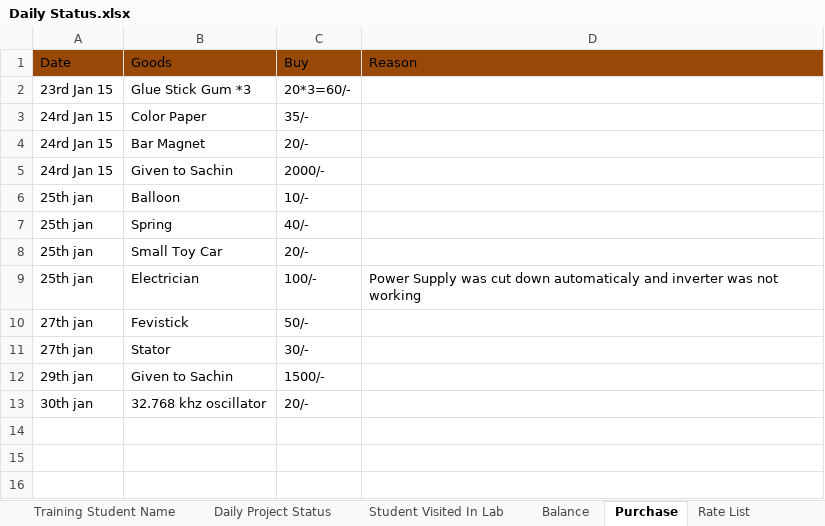
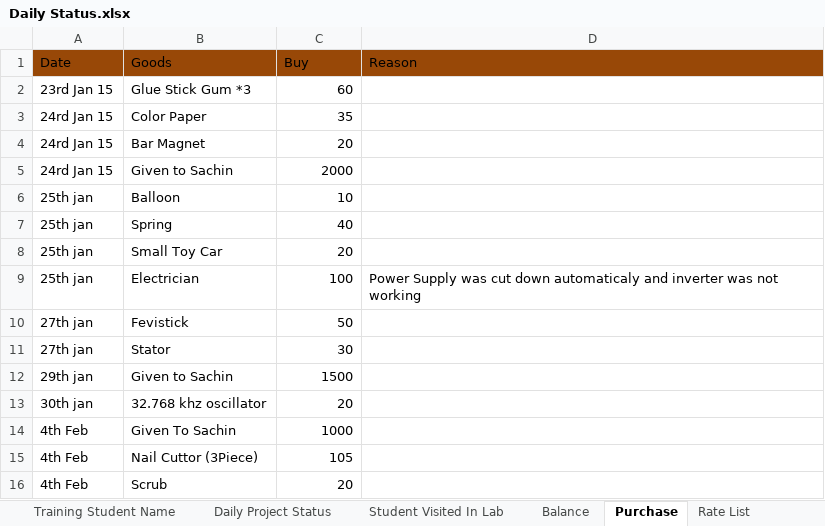
Before and after one commit to infocelab/embedded-projects, an Excel workbook: Documents/Daily Status.xlsx, sheet Purchase, drawn as a sheet; values as stored, in another font and other column widths than the file's, no borders; the diff names each change by its address in the sheet, - before the commit and + after, or states it on an @@ line.

Commit message:
uodated..

```diff
--- a/Documents/Daily Status.xlsx (sheet Purchase)
+++ b/Documents/Daily Status.xlsx (sheet Purchase)
-C2 (Buy): 20*3=60/-
+C2 (Buy): 60
-C3 (Buy): 35/-
+C3 (Buy): 35
-C4 (Buy): 20/-
+C4 (Buy): 20
-C5 (Buy): 2000/-
+C5 (Buy): 2000
-C6 (Buy): 10/-
+C6 (Buy): 10
-C7 (Buy): 40/-
+C7 (Buy): 40
-C8 (Buy): 20/-
+C8 (Buy): 20
-C9 (Buy): 100/-
+C9 (Buy): 100
-C10 (Buy): 50/-
+C10 (Buy): 50
-C11 (Buy): 30/-
+C11 (Buy): 30
-C12 (Buy): 1500/-
+C12 (Buy): 1500
-C13 (Buy): 20/-
+C13 (Buy): 20
+row 14: 4th Feb | Given To Sachin | 1000
+row 15: 4th Feb | Nail Cuttor (3Piece) | 105
+row 16: 4th Feb | Scrub | 20
```
